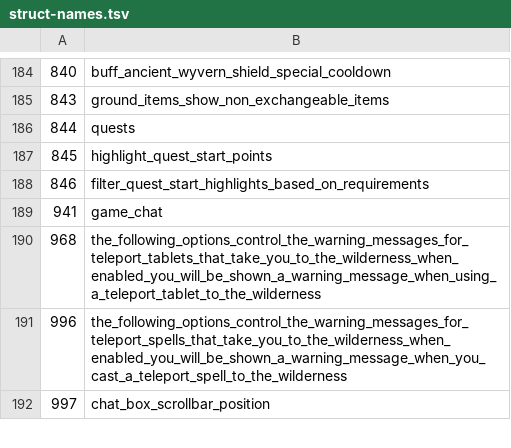
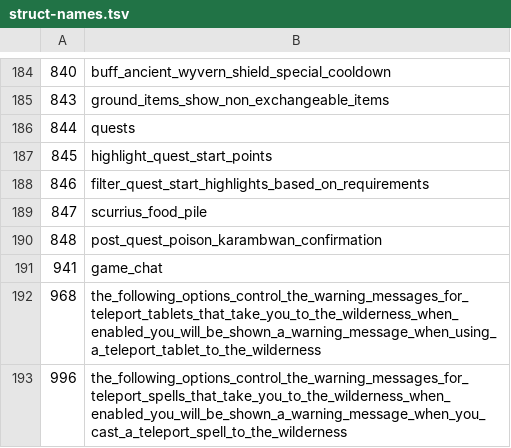
Before and after one commit to ThatGamerBlue/cs2-decompiler, a TSV file: src/main/resources/org/runestar/cs2/struct-names.tsv, drawn as a sheet; only a part is shown, gaps mark what is left out; the shorter side is filled out with more unchanged rows.

Commit message:
Update names

```diff
--- a/src/main/resources/org/runestar/cs2/struct-names.tsv
+++ b/src/main/resources/org/runestar/cs2/struct-names.tsv
@@ -188,2 +188,4 @@
 846	filter_quest_start_highlights_based_on_requirements
+847	scurrius_food_pile
+848	post_quest_poison_karambwan_confirmation
 941	game_chat
```
Also changed, not shown: src/main/resources/org/runestar/cs2/script-arguments.tsv.
